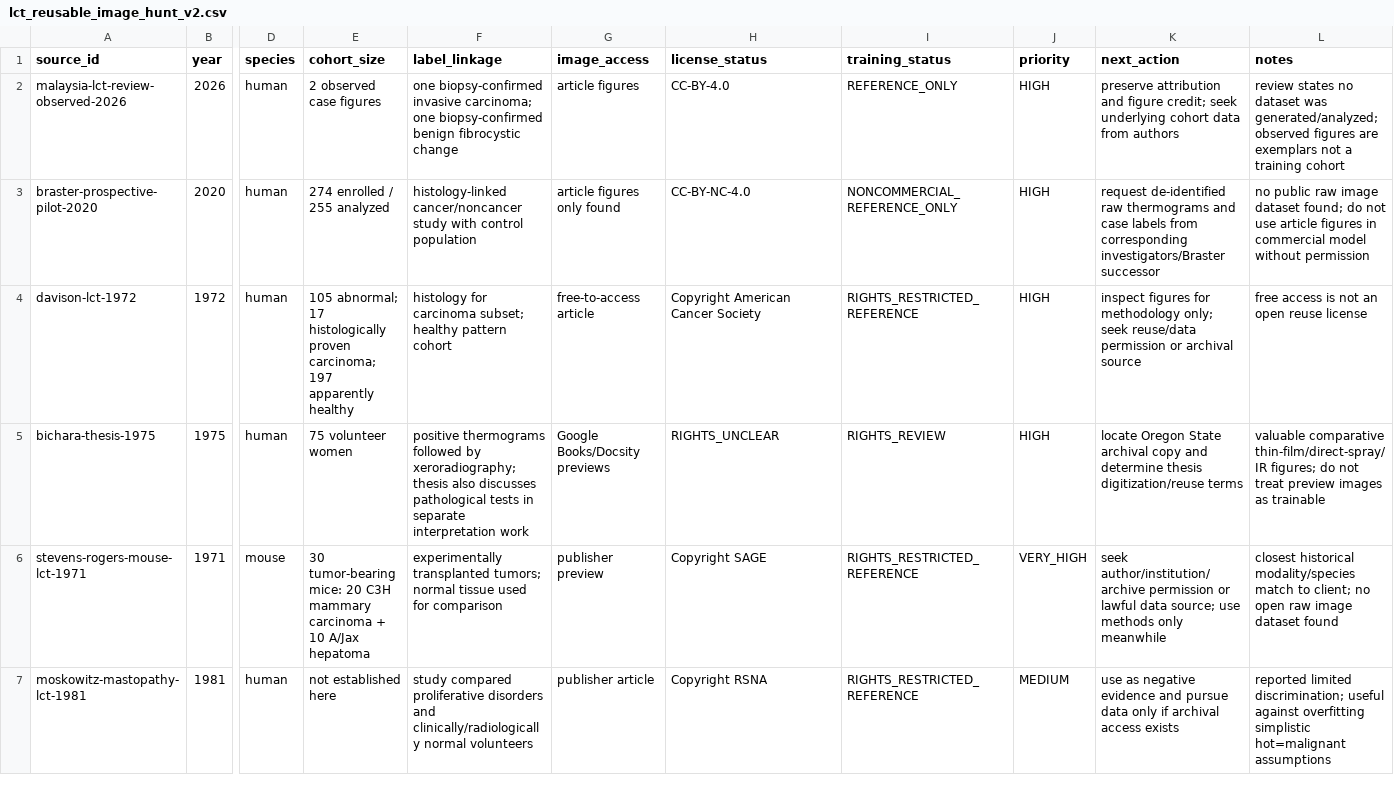
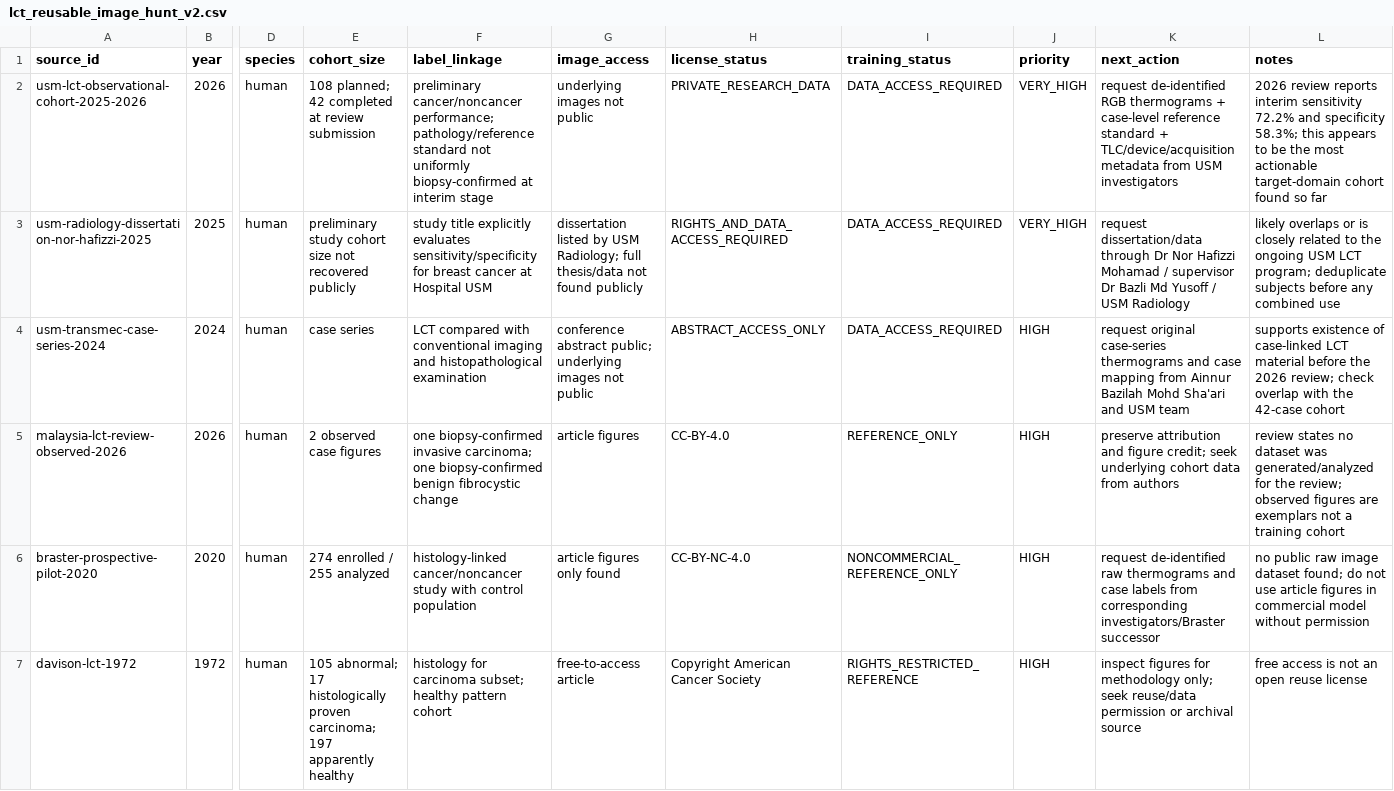
Before and after one commit to omarkhair70-droid/contact-thermography-ai, a CSV file: data/lct_reusable_image_hunt_v2.csv, drawn as a sheet; only a part is shown, gaps mark what is left out; the shorter side is filled out with more unchanged rows; addresses are those after the commit; rows hold the shown columns only; the diff names each change by its address in the sheet, - before the commit and + after, or states it on an @@ line.

Commit message:
Prioritize newly verified USM LCT cohort sources

```diff
--- a/data/lct_reusable_image_hunt_v2.csv
+++ b/data/lct_reusable_image_hunt_v2.csv
+row 2: usm-lct-observational-cohort-2025-2026 | 2026 | human | 108 planned; 42 completed at review submission | preliminary cancer/noncancer performance; pathology/reference standard not uniformly biopsy-confirmed at interim stage | underlying images not public | PRIVATE_RESEARCH_DATA | DATA_ACCESS_REQUIRED | VERY_HIGH | request de-identified RGB thermograms + case-level reference standard + TLC/device/acquisition metadata from USM investigators | 2026 review reports interim sensitivity 72.2% and specificity 58.3%; this appears to be the most actionable target-domain cohort found so far
+row 3: usm-radiology-dissertation-nor-hafizzi-2025 | 2025 | human | preliminary study cohort size not recovered publicly | study title explicitly evaluates sensitivity/specificity for breast cancer at Hospital USM | dissertation listed by USM Radiology; full thesis/data not found publicly | RIGHTS_AND_DATA_ACCESS_REQUIRED | DATA_ACCESS_REQUIRED | VERY_HIGH | request dissertation/data through Dr Nor Hafizzi Mohamad / supervisor Dr Bazli Md Yusoff / USM Radiology | likely overlaps or is closely related to the ongoing USM LCT program; deduplicate subjects before any combined use
+row 4: usm-transmec-case-series-2024 | 2024 | human | case series | LCT compared with conventional imaging and histopathological examination | conference abstract public; underlying images not public | ABSTRACT_ACCESS_ONLY | DATA_ACCESS_REQUIRED | HIGH | request original case-series thermograms and case mapping from Ainnur Bazilah Mohd Sha'ari and USM team | supports existence of case-linked LCT material before the 2026 review; check overlap with the 42-case cohort
-L5 (notes): …dataset was generated/analyzed; observed figures…
+L5 (notes): …dataset was generated/analyzed for the review; observed figures…
```
